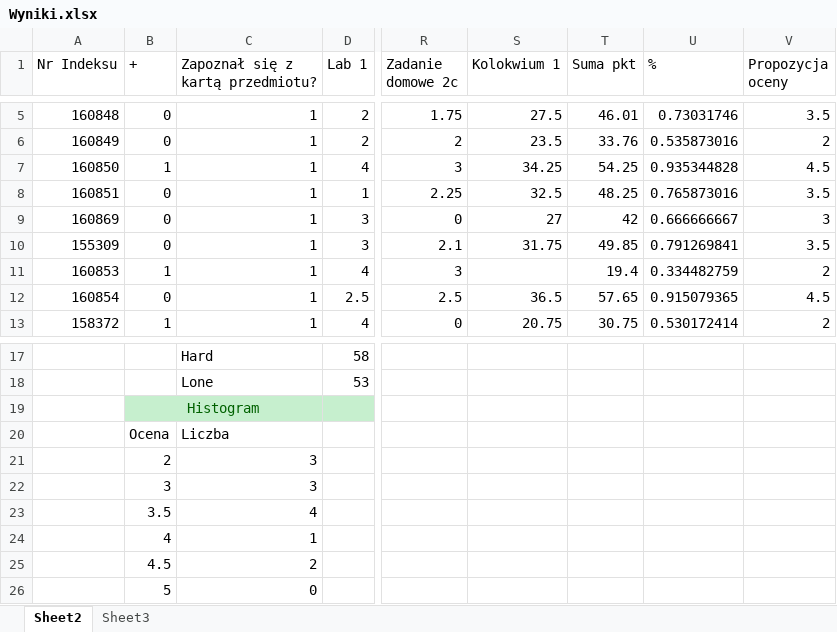
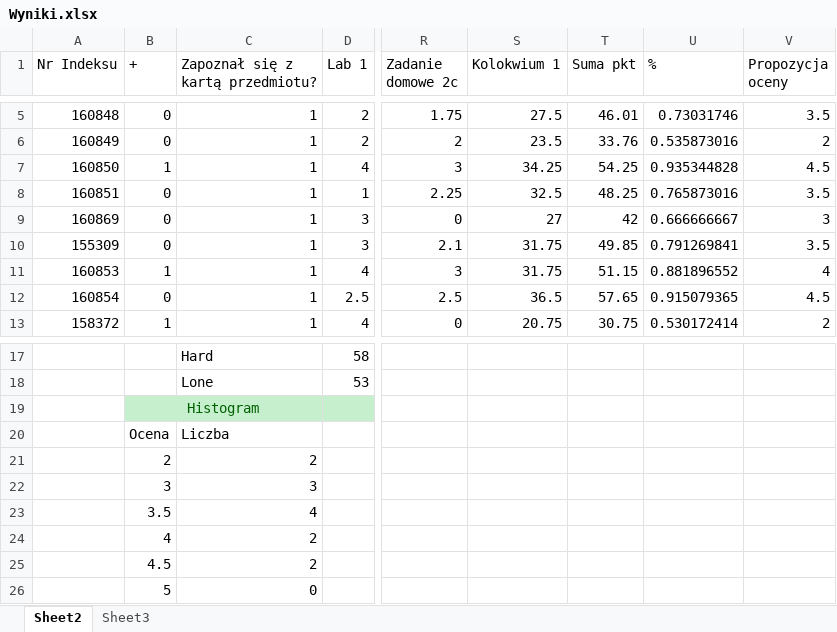
Before and after one commit to mpenarprz/InformatykaA1, an Excel workbook: Wyniki.xlsx, sheet Sheet2, drawn as a sheet; only a part is shown, gaps mark what is left out; values as stored, in another font and other column widths than the file's, no borders; charts and pictures and table styles not drawn; the diff names each change by its address in the sheet, - before the commit and + after, or states it on an @@ line.

```diff
--- a/Wyniki.xlsx (sheet Sheet2)
+++ b/Wyniki.xlsx (sheet Sheet2)
-S11 (Kolokwium 1): (empty)
+S11 (Kolokwium 1): 31.75
-T11 (Suma pkt): 19.4
+T11 (Suma pkt): 51.15
-U11 (%): 0.334482759
+U11 (%): 0.881896552
-V11 (Propozycja oceny): 2
+V11 (Propozycja oceny): 4
-C21 (Zapoznał się z kartą przedmiotu?): 3
+C21 (Zapoznał się z kartą przedmiotu?): 2
-C24 (Zapoznał się z kartą przedmiotu?): 1
+C24 (Zapoznał się z kartą przedmiotu?): 2
```
Also changed, not shown: charts or pictures, 2 other files.
